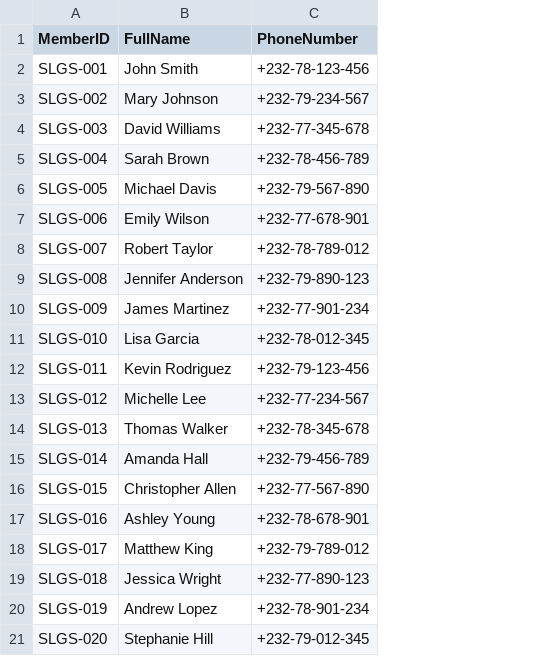
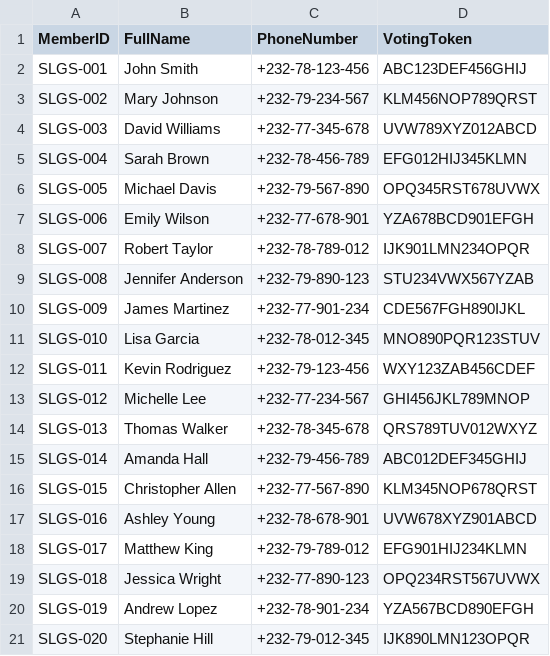
Before and after one commit to ludaIce13/slgs-obu-voting-system, a CSV file: data/sample_voters.csv, drawn as a sheet; the diff names each change by its address in the sheet, - before the commit and + after, or states it on an @@ line.

Commit message:
Add dual authentication with voting tokens - require both Voter ID and voting token to vote

```diff
--- a/data/sample_voters.csv
+++ b/data/sample_voters.csv
+column D (VotingToken), rows 2-21: ABC123DEF456GHIJ | KLM456NOP789QRST | UVW789XYZ012ABCD | EFG012HIJ345KLMN | OPQ345RST678UVWX | YZA678BCD901EFGH | IJK901LMN234OPQR | STU234VWX567YZAB | CDE567FGH890IJKL | MNO890PQR123STUV | WXY123ZAB456CDEF | GHI456JKL789MNOP | QRS789TUV012WXYZ | ABC012DEF345GHIJ | KLM345NOP678QRST | UVW678XYZ901ABCD | EFG901HIJ234KLMN | OPQ234RST567UVWX | YZA567BCD890EFGH | IJK890LMN123OPQR
```
Also changed, not shown: 4 other files.
